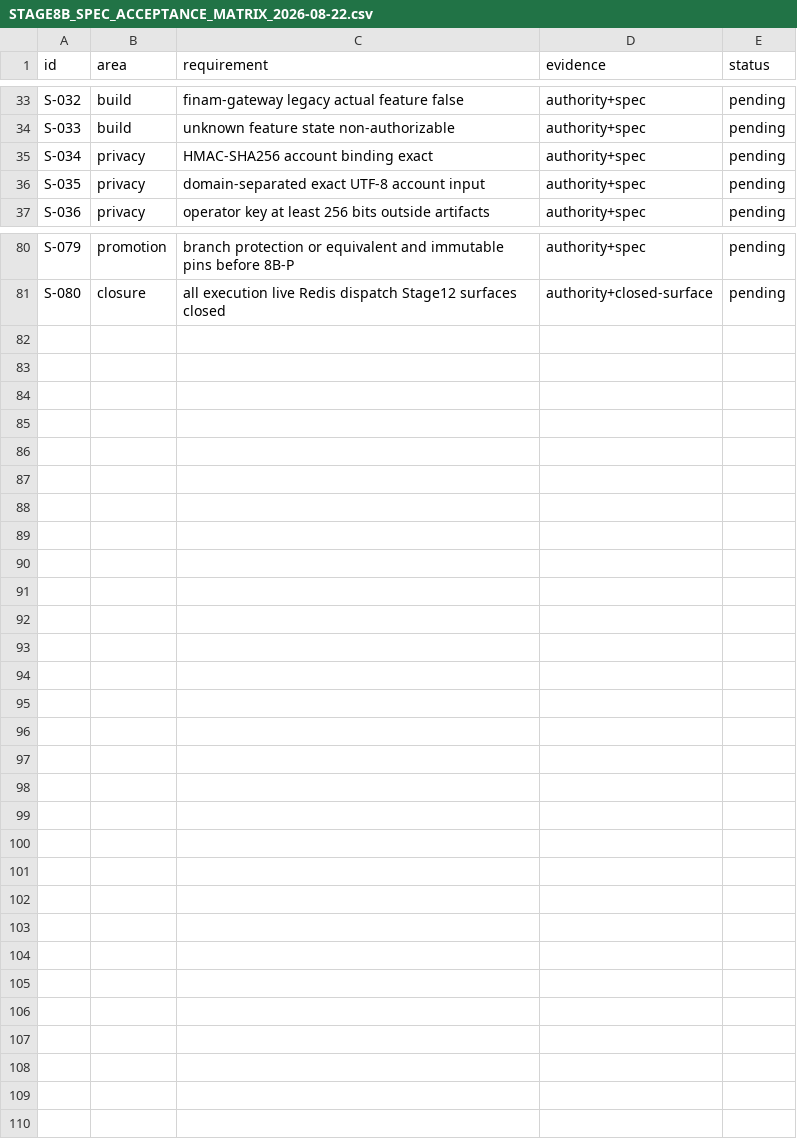
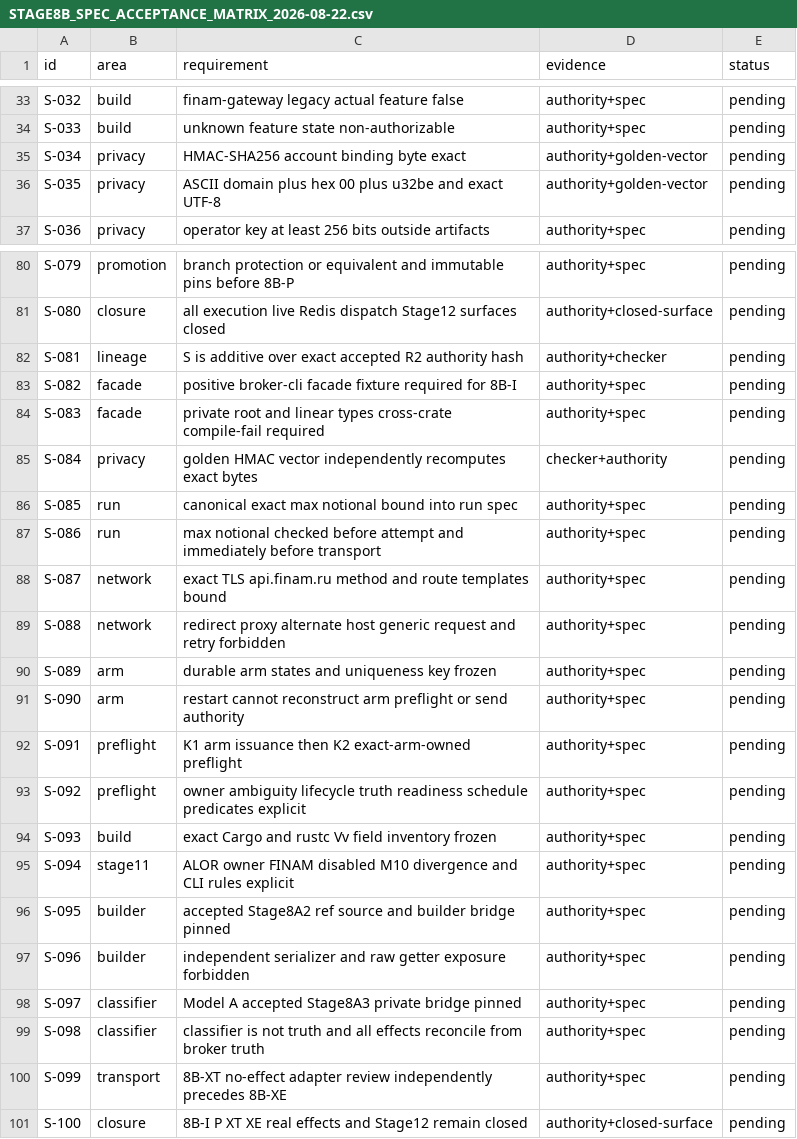
Before and after one commit to DKorolski/moex-trading-gateway-rs, a CSV file: docs/stage-8/STAGE8B_SPEC_ACCEPTANCE_MATRIX_2026-08-22.csv, drawn as a sheet; only a part is shown, gaps mark what is left out; the diff covers the shown part only.

Commit message:
docs(stage8): harden bounded effect specification

```diff
--- a/docs/stage-8/STAGE8B_SPEC_ACCEPTANCE_MATRIX_2026-08-22.csv
+++ b/docs/stage-8/STAGE8B_SPEC_ACCEPTANCE_MATRIX_2026-08-22.csv
@@ -34,4 +34,4 @@ S-032,build,finam-gateway legacy actual feature false,authority+spec,pending
 S-033,build,unknown feature state non-authorizable,authority+spec,pending
-S-034,privacy,HMAC-SHA256 account binding exact,authority+spec,pending
-S-035,privacy,domain-separated exact UTF-8 account input,authority+spec,pending
+S-034,privacy,HMAC-SHA256 account binding byte exact,authority+golden-vector,pending
+S-035,privacy,ASCII domain plus hex 00 plus u32be and exact UTF-8,authority+golden-vector,pending
 S-036,privacy,operator key at least 256 bits outside artifacts,authority+spec,pending
@@ -81 +81,21 @@ S-079,promotion,branch protection or equivalent and immutable pins before 8B-P,a
 S-080,closure,all execution live Redis dispatch Stage12 surfaces closed,authority+closed-surface,pending
+S-081,lineage,S is additive over exact accepted R2 authority hash,authority+checker,pending
+S-082,facade,positive broker-cli facade fixture required for 8B-I,authority+spec,pending
+S-083,facade,private root and linear types cross-crate compile-fail required,authority+spec,pending
+S-084,privacy,golden HMAC vector independently recomputes exact bytes,checker+authority,pending
+S-085,run,canonical exact max notional bound into run spec,authority+spec,pending
+S-086,run,max notional checked before attempt and immediately before transport,authority+spec,pending
+S-087,network,exact TLS api.finam.ru method and route templates bound,authority+spec,pending
+S-088,network,redirect proxy alternate host generic request and retry forbidden,authority+spec,pending
+S-089,arm,durable arm states and uniqueness key frozen,authority+spec,pending
+S-090,arm,restart cannot reconstruct arm preflight or send authority,authority+spec,pending
+S-091,preflight,K1 arm issuance then K2 exact-arm-owned preflight,authority+spec,pending
+S-092,preflight,owner ambiguity lifecycle truth readiness schedule predicates explicit,authority+spec,pending
+S-093,build,exact Cargo and rustc Vv field inventory frozen,authority+spec,pending
+S-094,stage11,ALOR owner FINAM disabled M10 divergence and CLI rules explicit,authority+spec,pending
+S-095,builder,accepted Stage8A2 ref source and builder bridge pinned,authority+spec,pending
+S-096,builder,independent serializer and raw getter exposure forbidden,authority+spec,pending
+S-097,classifier,Model A accepted Stage8A3 private bridge pinned,authority+spec,pending
+S-098,classifier,classifier is not truth and all effects reconcile from broker truth,authority+spec,pending
+S-099,transport,8B-XT no-effect adapter review independently precedes 8B-XE,authority+spec,pending
+S-100,closure,8B-I P XT XE real effects and Stage12 remain closed,authority+closed-surface,pending
```
Also changed, not shown: 8 edited cells elsewhere in this file, 14 other files.
